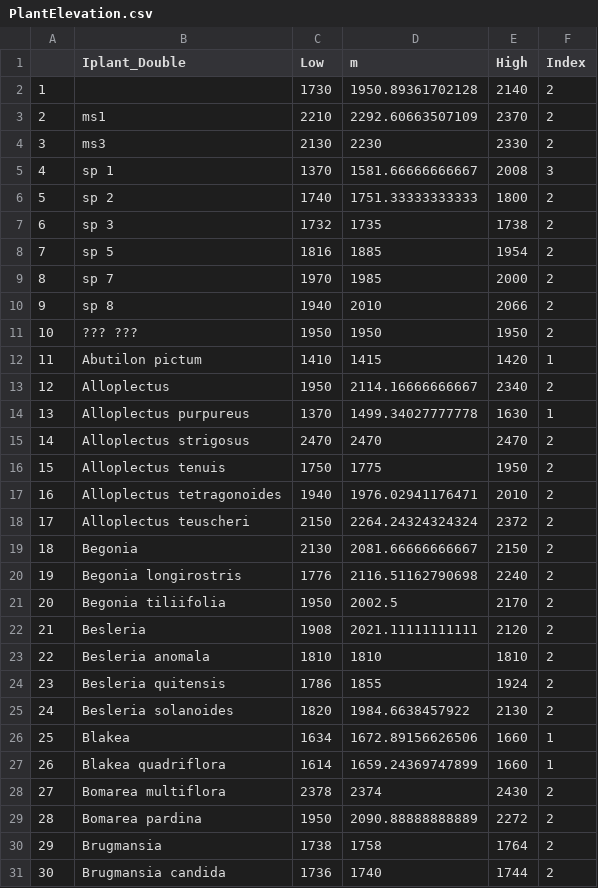
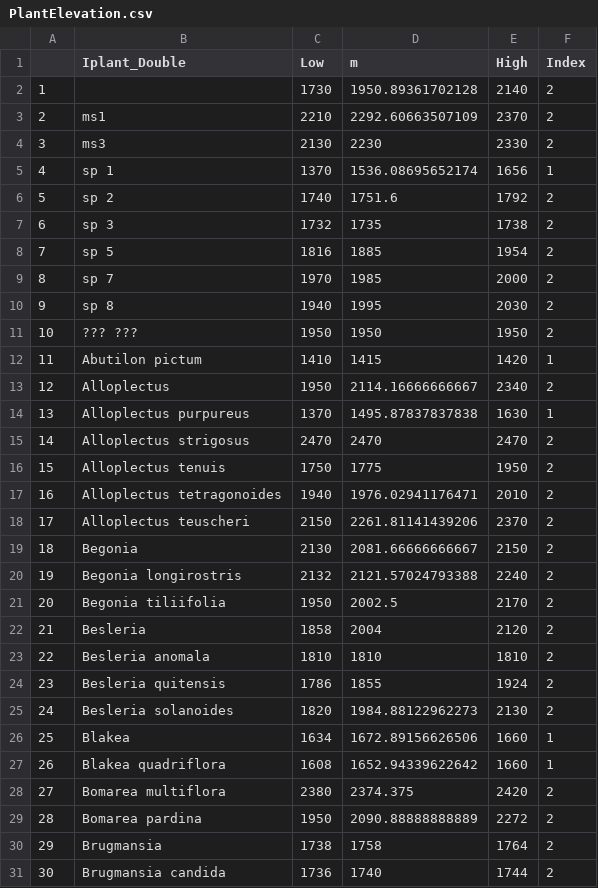
Before and after one commit to bw4sz/NetworkPredict, a CSV file: InputData/PlantElevation.csv, drawn as a sheet; only a part is shown; the diff covers the shown part only; the diff names each change by its address in the sheet, - before the commit and + after, or states it on an @@ line.

```diff
--- a/InputData/PlantElevation.csv
+++ b/InputData/PlantElevation.csv
-D5 (m): 1581.66666666667
+D5 (m): 1536.08695652174
-E5 (High): 2008
+E5 (High): 1656
-F5 (Index): 3
+F5 (Index): 1
-D6 (m): 1751.33333333333
+D6 (m): 1751.6
-E6 (High): 1800
+E6 (High): 1792
-D10 (m): 2010
+D10 (m): 1995
-E10 (High): 2066
+E10 (High): 2030
-D14 (m): 1499.34027777778
+D14 (m): 1495.87837837838
-D18 (m): 2264.24324324324
+D18 (m): 2261.81141439206
-E18 (High): 2372
+E18 (High): 2370
-C20 (Low): 1776
+C20 (Low): 2132
-D20 (m): 2116.51162790698
+D20 (m): 2121.57024793388
-C22 (Low): 1908
+C22 (Low): 1858
-D22 (m): 2021.11111111111
+D22 (m): 2004
-D25 (m): 1984.6638457922
+D25 (m): 1984.88122962273
-C27 (Low): 1614
+C27 (Low): 1608
-D27 (m): 1659.24369747899
+D27 (m): 1652.94339622642
-C28 (Low): 2378
+C28 (Low): 2380
-D28 (m): 2374
+D28 (m): 2374.375
-E28 (High): 2430
+E28 (High): 2420
```
Also changed, not shown: 6 added rows, 96 edited cells and row numbers in column A elsewhere in this file, InputData/HummingbirdElevation.csv, 10 other files.
